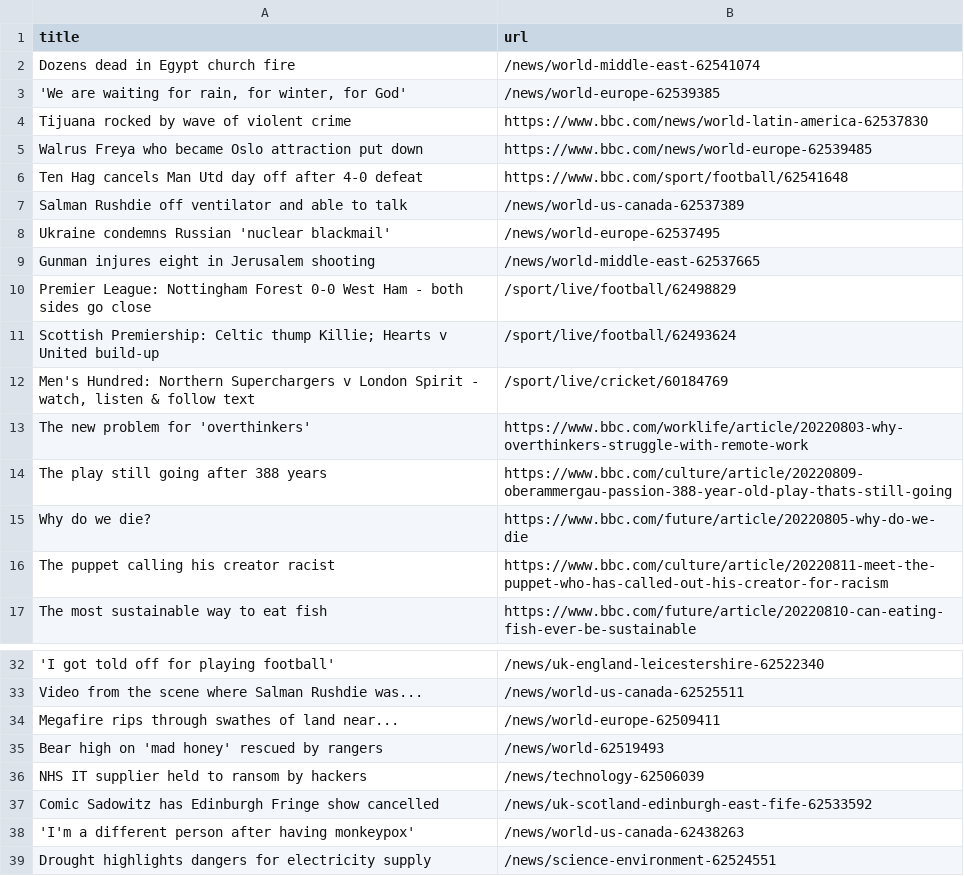
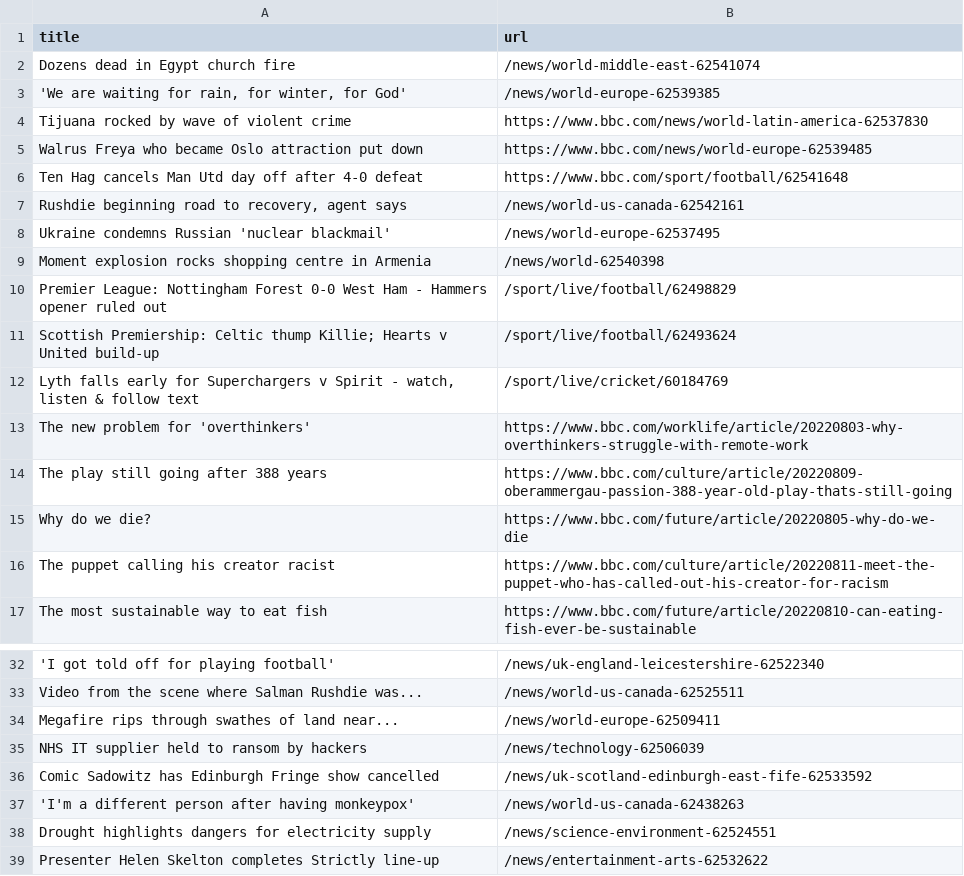
Before and after one commit to bryan-baker/automatic-scraper-bbc, a CSV file: bbc.csv, drawn as a sheet; only a part is shown, gaps mark what is left out; the shorter side is filled out with more unchanged rows.

```diff
--- a/bbc.csv
+++ b/bbc.csv
@@ -6,8 +6,8 @@ Walrus Freya who became Oslo attraction put down,https://www.bbc.com/news/world-
 Ten Hag cancels Man Utd day off after 4-0 defeat,https://www.bbc.com/sport/football/62541648
-Salman Rushdie off ventilator and able to talk,/news/world-us-canada-62537389
+"Rushdie beginning road to recovery, agent says",/news/world-us-canada-62542161
 Ukraine condemns Russian 'nuclear blackmail',/news/world-europe-62537495
-Gunman injures eight in Jerusalem shooting,/news/world-middle-east-62537665
-Premier League: Nottingham Forest 0-0 West Ham - both sides go close,/sport/live/football/62498829
+Moment explosion rocks shopping centre in Armenia,/news/world-62540398
+Premier League: Nottingham Forest 0-0 West Ham - Hammers opener ruled out,/sport/live/football/62498829
 Scottish Premiership: Celtic thump Killie; Hearts v United build-up,/sport/live/football/62493624
-"Men's Hundred: Northern Superchargers v London Spirit - watch, listen & follow text",/sport/live/cricket/60184769
+"Lyth falls early for Superchargers v Spirit - watch, listen & follow text",/sport/live/cricket/60184769
 The new problem for 'overthinkers',https://www.bbc.com/worklife/article/20220803-why-overthinkers-struggle-with-remote-work
@@ -34,3 +34,2 @@ Video from the scene where Salman Rushdie was...,/news/world-us-canada-62525511
 Megafire rips through swathes of land near...,/news/world-europe-62509411
-Bear high on 'mad honey' rescued by rangers,/news/world-62519493
 NHS IT supplier held to ransom by hackers,/news/technology-62506039
```
